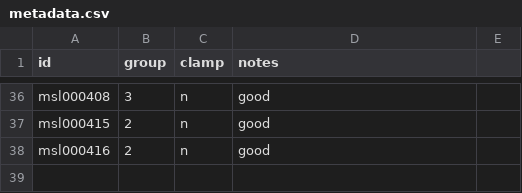
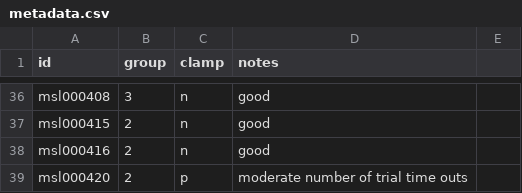
Before and after one commit to aforren1/vmr-delay, a CSV file: data/metadata.csv, drawn as a sheet; only a part is shown, gaps mark what is left out.

Commit message:
data

```diff
--- a/data/metadata.csv
+++ b/data/metadata.csv
@@ -38 +38,2 @@ msl000415,2,n,good
 msl000416, 2,n,good
+msl000420, 2,p, moderate number of trial time outs
```
Also changed, not shown: 3 other files.
